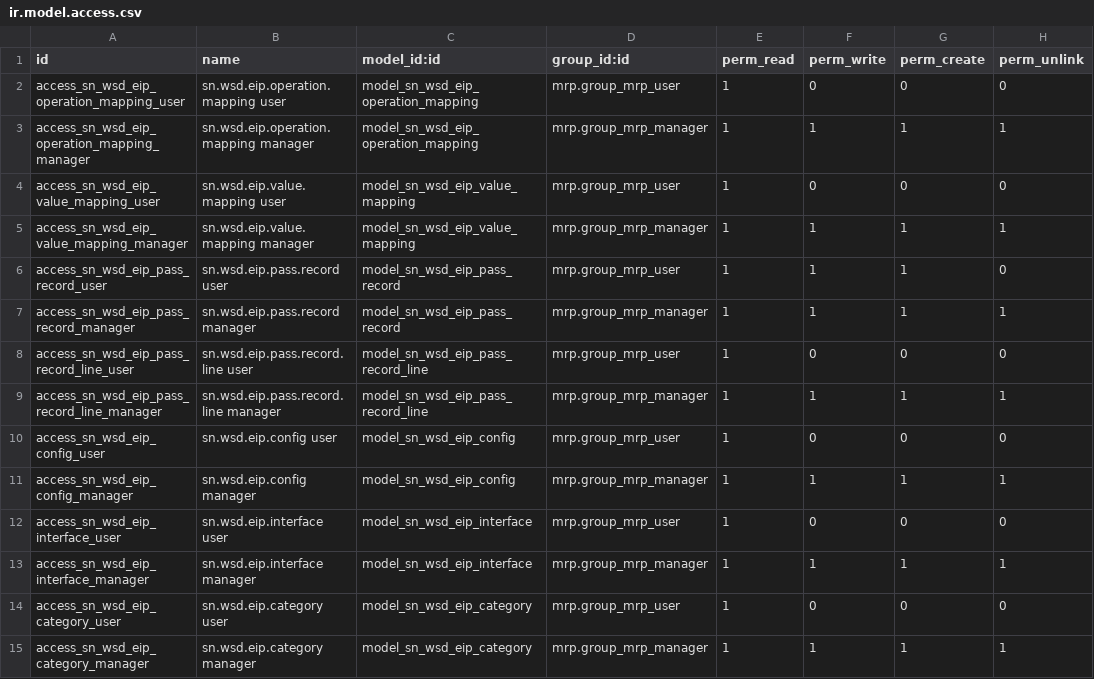
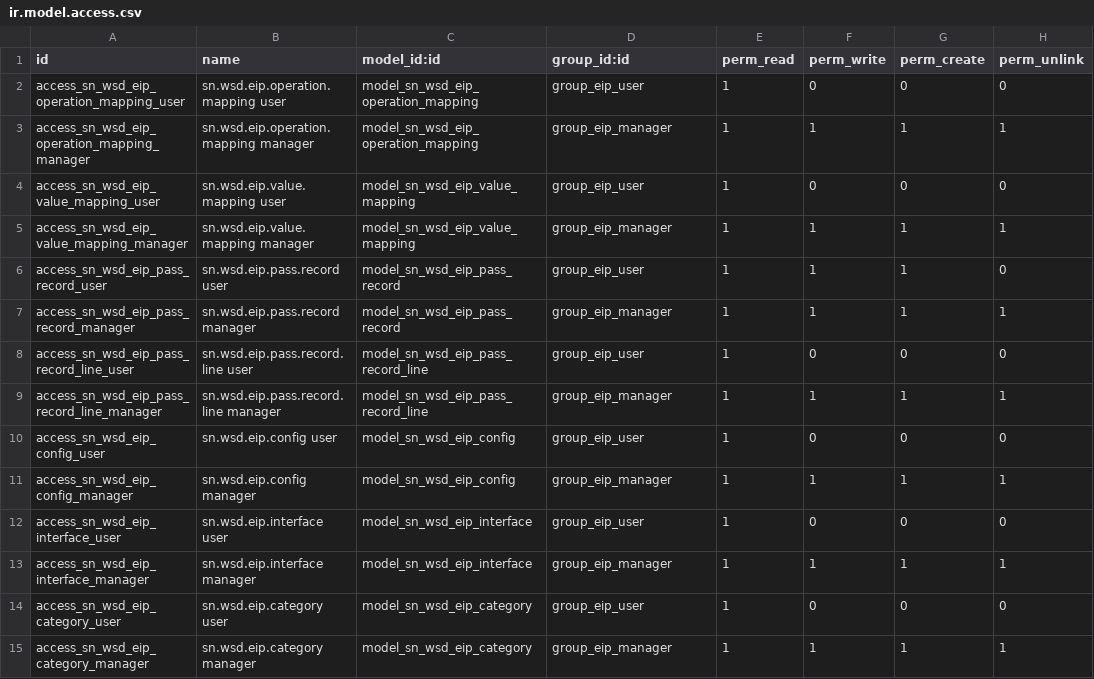
Before and after one commit to SNCIC/wsd, a CSV file: sn_wsd_eip/security/ir.model.access.csv, drawn as a sheet; only a part is shown; the diff covers the shown part only.

Commit message:
feat(sn_wsd_eip): EIP 独立权限组（EIP User/EIP Manager），不再共用制造组
用户口径 2026-11-27：EIP 与 NQI 各自独立权限，不和制造管理员共用。
镜像 NQI 模式：独立模块类别 EIP Integration + 特权 + group_eip_user
（隐含 base.group_user）/ group_eip_manager（隐含 user）。ACL 108 条、
根菜单/配置菜单 groups、重传动作绑定、台账管理员按钮、总览页
hasGroup、相关测试全部换到新组；eip_security.xml 调到 csv 前加载
（组须先建）。NQI 早已自带独立组无需改动。259 用例全绿。

注意：现库用户原先靠制造组看 EIP 的，需要手动挂 EIP 组。

```diff
--- a/sn_wsd_eip/security/ir.model.access.csv
+++ b/sn_wsd_eip/security/ir.model.access.csv
@@ -1,15 +1,15 @@
 id,name,model_id:id,group_id:id,perm_read,perm_write,perm_create,perm_unlink
-access_sn_wsd_eip_operation_mapping_user,sn.wsd.eip.operation.mapping user,model_sn_wsd_eip_operation_mapping,mrp.group_mrp_user,1,0,0,0
-access_sn_wsd_eip_operation_mapping_manager,sn.wsd.eip.operation.mapping manager,model_sn_wsd_eip_operation_mapping,mrp.group_mrp_manager,1,1,1,1
-access_sn_wsd_eip_value_mapping_user,sn.wsd.eip.value.mapping user,model_sn_wsd_eip_value_mapping,mrp.group_mrp_user,1,0,0,0
-access_sn_wsd_eip_value_mapping_manager,sn.wsd.eip.value.mapping manager,model_sn_wsd_eip_value_mapping,mrp.group_mrp_manager,1,1,1,1
-access_sn_wsd_eip_pass_record_user,sn.wsd.eip.pass.record user,model_sn_wsd_eip_pass_record,mrp.group_mrp_user,1,1,1,0
-access_sn_wsd_eip_pass_record_manager,sn.wsd.eip.pass.record manager,model_sn_wsd_eip_pass_record,mrp.group_mrp_manager,1,1,1,1
-access_sn_wsd_eip_pass_record_line_user,sn.wsd.eip.pass.record.line user,model_sn_wsd_eip_pass_record_line,mrp.group_mrp_user,1,0,0,0
-access_sn_wsd_eip_pass_record_line_manager,sn.wsd.eip.pass.record.line manager,model_sn_wsd_eip_pass_record_line,mrp.group_mrp_manager,1,1,1,1
-access_sn_wsd_eip_config_user,sn.wsd.eip.config user,model_sn_wsd_eip_config,mrp.group_mrp_user,1,0,0,0
-access_sn_wsd_eip_config_manager,sn.wsd.eip.config manager,model_sn_wsd_eip_config,mrp.group_mrp_manager,1,1,1,1
-access_sn_wsd_eip_interface_user,sn.wsd.eip.interface user,model_sn_wsd_eip_interface,mrp.group_mrp_user,1,0,0,0
-access_sn_wsd_eip_interface_manager,sn.wsd.eip.interface manager,model_sn_wsd_eip_interface,mrp.group_mrp_manager,1,1,1,1
-access_sn_wsd_eip_category_user,sn.wsd.eip.category user,model_sn_wsd_eip_category,mrp.group_mrp_user,1,0,0,0
-access_sn_wsd_eip_category_manager,sn.wsd.eip.category manager,model_sn_wsd_eip_category,mrp.group_mrp_manager,1,1,1,1
+access_sn_wsd_eip_operation_mapping_user,sn.wsd.eip.operation.mapping user,model_sn_wsd_eip_operation_mapping,group_eip_user,1,0,0,0
+access_sn_wsd_eip_operation_mapping_manager,sn.wsd.eip.operation.mapping manager,model_sn_wsd_eip_operation_mapping,group_eip_manager,1,1,1,1
+access_sn_wsd_eip_value_mapping_user,sn.wsd.eip.value.mapping user,model_sn_wsd_eip_value_mapping,group_eip_user,1,0,0,0
+access_sn_wsd_eip_value_mapping_manager,sn.wsd.eip.value.mapping manager,model_sn_wsd_eip_value_mapping,group_eip_manager,1,1,1,1
+access_sn_wsd_eip_pass_record_user,sn.wsd.eip.pass.record user,model_sn_wsd_eip_pass_record,group_eip_user,1,1,1,0
+access_sn_wsd_eip_pass_record_manager,sn.wsd.eip.pass.record manager,model_sn_wsd_eip_pass_record,group_eip_manager,1,1,1,1
+access_sn_wsd_eip_pass_record_line_user,sn.wsd.eip.pass.record.line user,model_sn_wsd_eip_pass_record_line,group_eip_user,1,0,0,0
+access_sn_wsd_eip_pass_record_line_manager,sn.wsd.eip.pass.record.line manager,model_sn_wsd_eip_pass_record_line,group_eip_manager,1,1,1,1
+access_sn_wsd_eip_config_user,sn.wsd.eip.config user,model_sn_wsd_eip_config,group_eip_user,1,0,0,0
+access_sn_wsd_eip_config_manager,sn.wsd.eip.config manager,model_sn_wsd_eip_config,group_eip_manager,1,1,1,1
+access_sn_wsd_eip_interface_user,sn.wsd.eip.interface user,model_sn_wsd_eip_interface,group_eip_user,1,0,0,0
+access_sn_wsd_eip_interface_manager,sn.wsd.eip.interface manager,model_sn_wsd_eip_interface,group_eip_manager,1,1,1,1
+access_sn_wsd_eip_category_user,sn.wsd.eip.category user,model_sn_wsd_eip_category,group_eip_user,1,0,0,0
+access_sn_wsd_eip_category_manager,sn.wsd.eip.category manager,model_sn_wsd_eip_category,group_eip_manager,1,1,1,1
```
Also changed, not shown: 83 edited cells elsewhere in this file, 9 other files.
